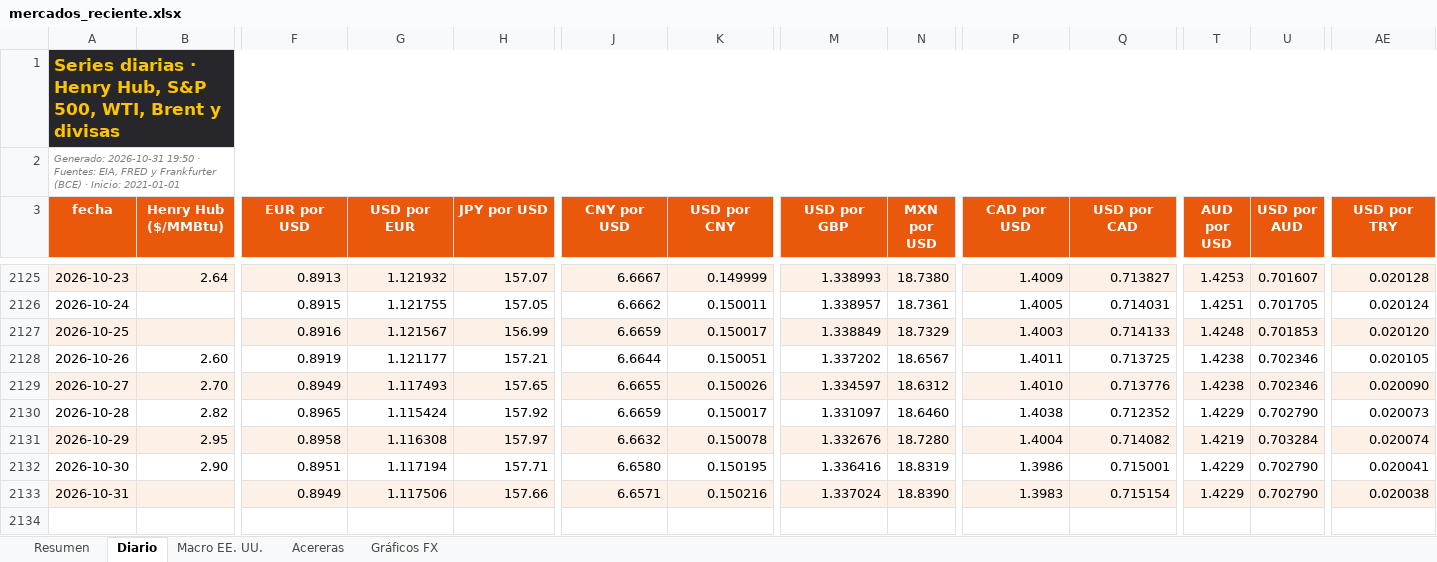
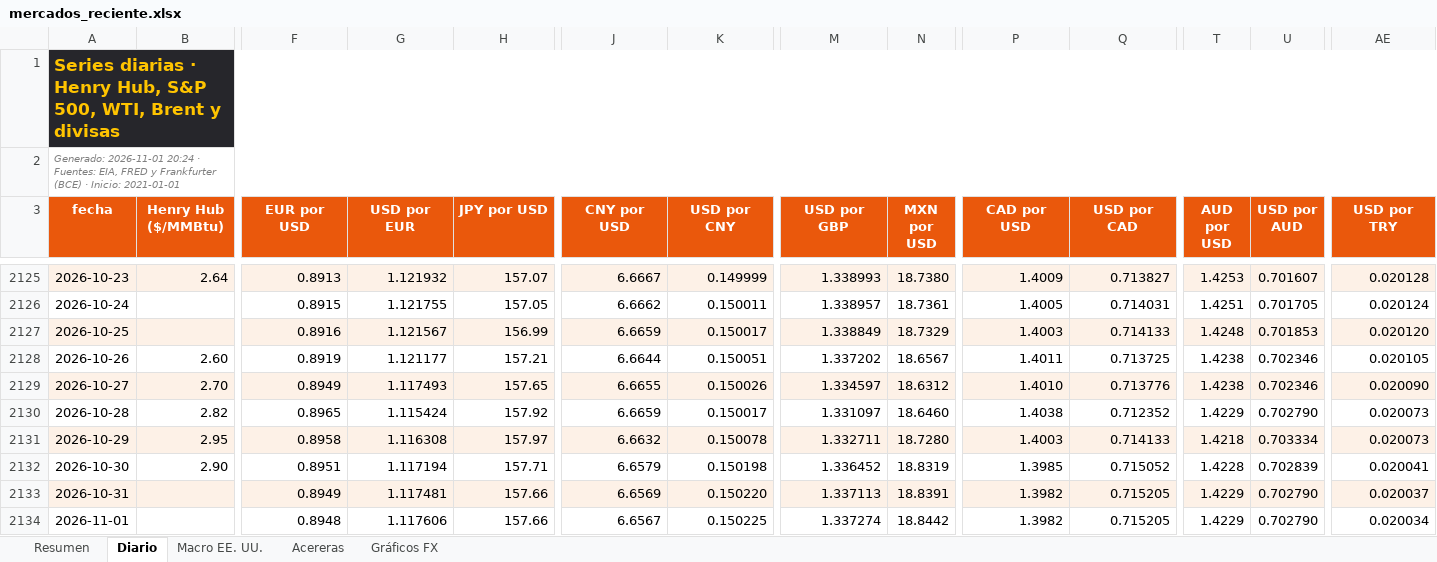
Before and after one commit to benjany2011-sys/Indicators, an Excel workbook: resultados/mercados_reciente.xlsx, sheet Diario, drawn as a sheet; only a part is shown, gaps mark what is left out; values as stored, in another font and other column widths than the file's, no borders; charts and pictures not drawn; rows hold the shown columns only; the diff names each change by its address in the sheet, - before the commit and + after, or states it on an @@ line.

```diff
--- a/resultados/mercados_reciente.xlsx (sheet Diario)
+++ b/resultados/mercados_reciente.xlsx (sheet Diario)
-A2 (fecha): Generado: 2026-10-31 19:50 · Fuentes:…
+A2 (fecha): Generado: 2026-11-01 20:24 · Fuentes:…
-M2131 (USD por GBP): 1.332676
+M2131 (USD por GBP): 1.332711
-P2131 (CAD por USD): 1.4004
+P2131 (CAD por USD): 1.4003
-Q2131 (USD por CAD): 0.714082
+Q2131 (USD por CAD): 0.714133
-T2131 (AUD por USD): 1.4219
+T2131 (AUD por USD): 1.4218
-U2131 (USD por AUD): 0.703284
+U2131 (USD por AUD): 0.703334
-AE2131 (USD por TRY): 0.020074
+AE2131 (USD por TRY): 0.020073
-J2132 (CNY por USD): 6.6580
+J2132 (CNY por USD): 6.6579
-K2132 (USD por CNY): 0.150195
+K2132 (USD por CNY): 0.150198
-M2132 (USD por GBP): 1.336416
+M2132 (USD por GBP): 1.336452
-P2132 (CAD por USD): 1.3986
+P2132 (CAD por USD): 1.3985
-Q2132 (USD por CAD): 0.715001
+Q2132 (USD por CAD): 0.715052
-T2132 (AUD por USD): 1.4229
+T2132 (AUD por USD): 1.4228
-U2132 (USD por AUD): 0.702790
+U2132 (USD por AUD): 0.702839
-G2133 (USD por EUR): 1.117506
+G2133 (USD por EUR): 1.117481
-J2133 (CNY por USD): 6.6571
+J2133 (CNY por USD): 6.6569
-K2133 (USD por CNY): 0.150216
+K2133 (USD por CNY): 0.150220
-M2133 (USD por GBP): 1.337024
+M2133 (USD por GBP): 1.337113
-N2133 (MXN por USD): 18.8390
+N2133 (MXN por USD): 18.8391
-P2133 (CAD por USD): 1.3983
+P2133 (CAD por USD): 1.3982
-Q2133 (USD por CAD): 0.715154
+Q2133 (USD por CAD): 0.715205
-AE2133 (USD por TRY): 0.020038
+AE2133 (USD por TRY): 0.020037
+row 2134: 2026-11-01 |  | 0.8948 | 1.117606 | 157.66 | 6.6567 | 0.150225 | 1.337274 | 18.8442 | 1.3982 | 0.715205 | 1.4229 | 0.702790 | 0.020034
```
Also changed, not shown: sheet Resumen, sheet Acereras, sheet Macro EE. UU., charts or pictures, 7 other files.
